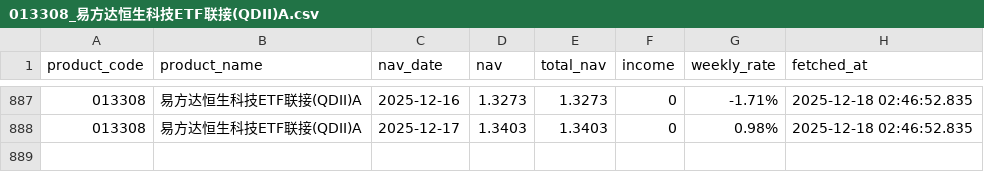
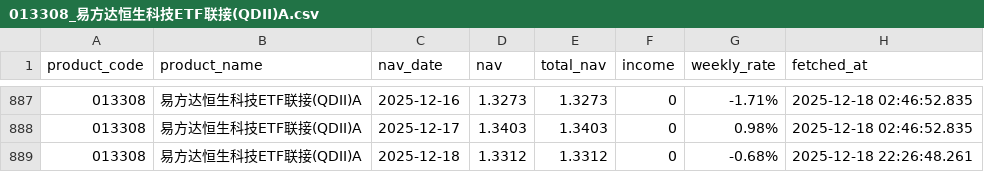
Before and after one commit to TimeLordTTY/MyDCA-Board, a CSV file: data/nav/013308_易方达恒生科技ETF联接(QDII)A.csv, drawn as a sheet; only a part is shown, gaps mark what is left out; the diff names each change by its address in the sheet, - before the commit and + after, or states it on an @@ line.

```diff
--- a/data/nav/013308_易方达恒生科技ETF联接(QDII)A.csv
+++ b/data/nav/013308_易方达恒生科技ETF联接(QDII)A.csv
+row 889: 013308 | 易方达恒生科技ETF联接(QDII)A | 2025-12-18 | 1.3312 | 1.3312 | 0 | -0.68% | 2025-12-18 22:26:48.261
```
Also changed, not shown: data/nav/012080_易方达中证500指数量化增强A.csv, data/nav/015299_华夏纳斯达克100ETF联接(QDII)A.csv, 20 other files.
